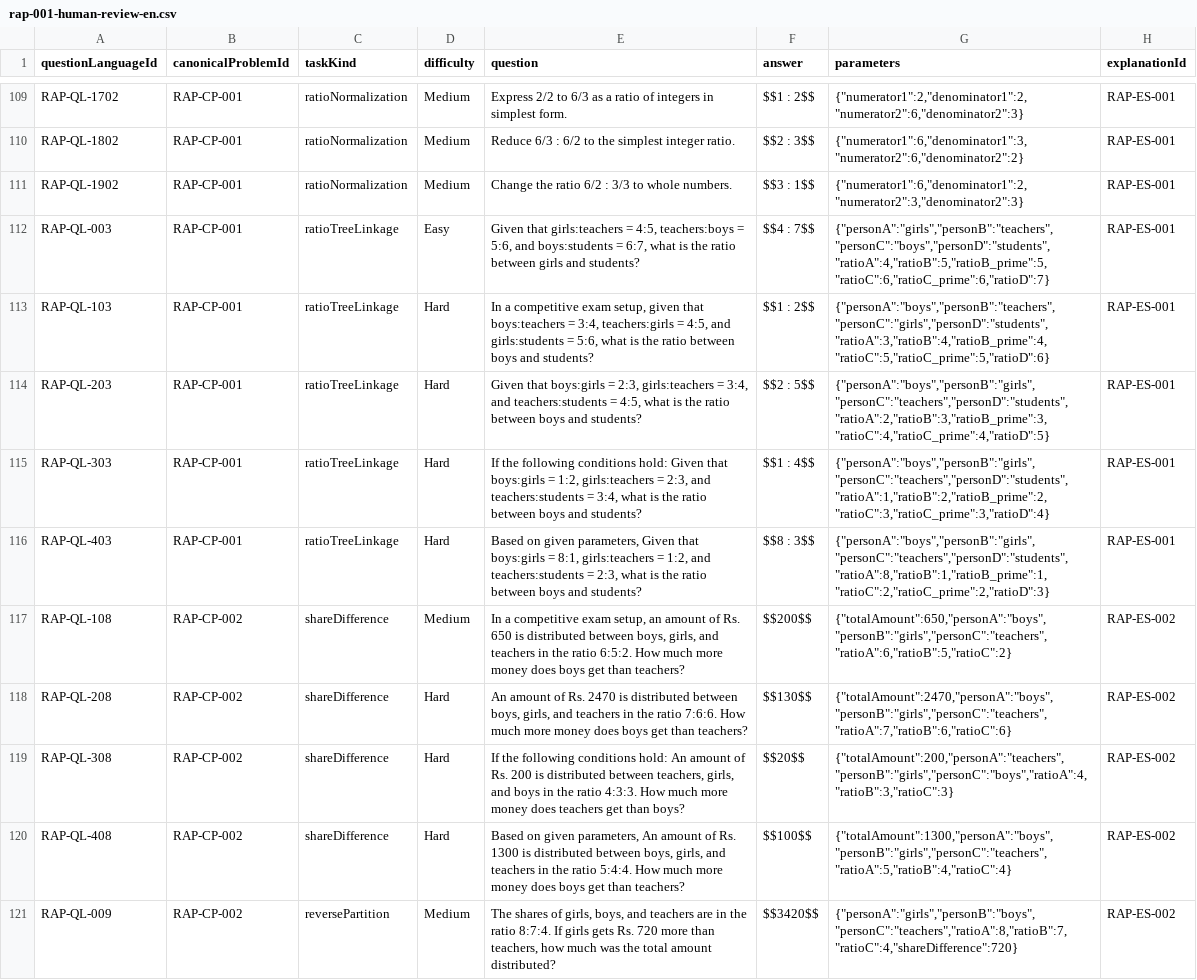
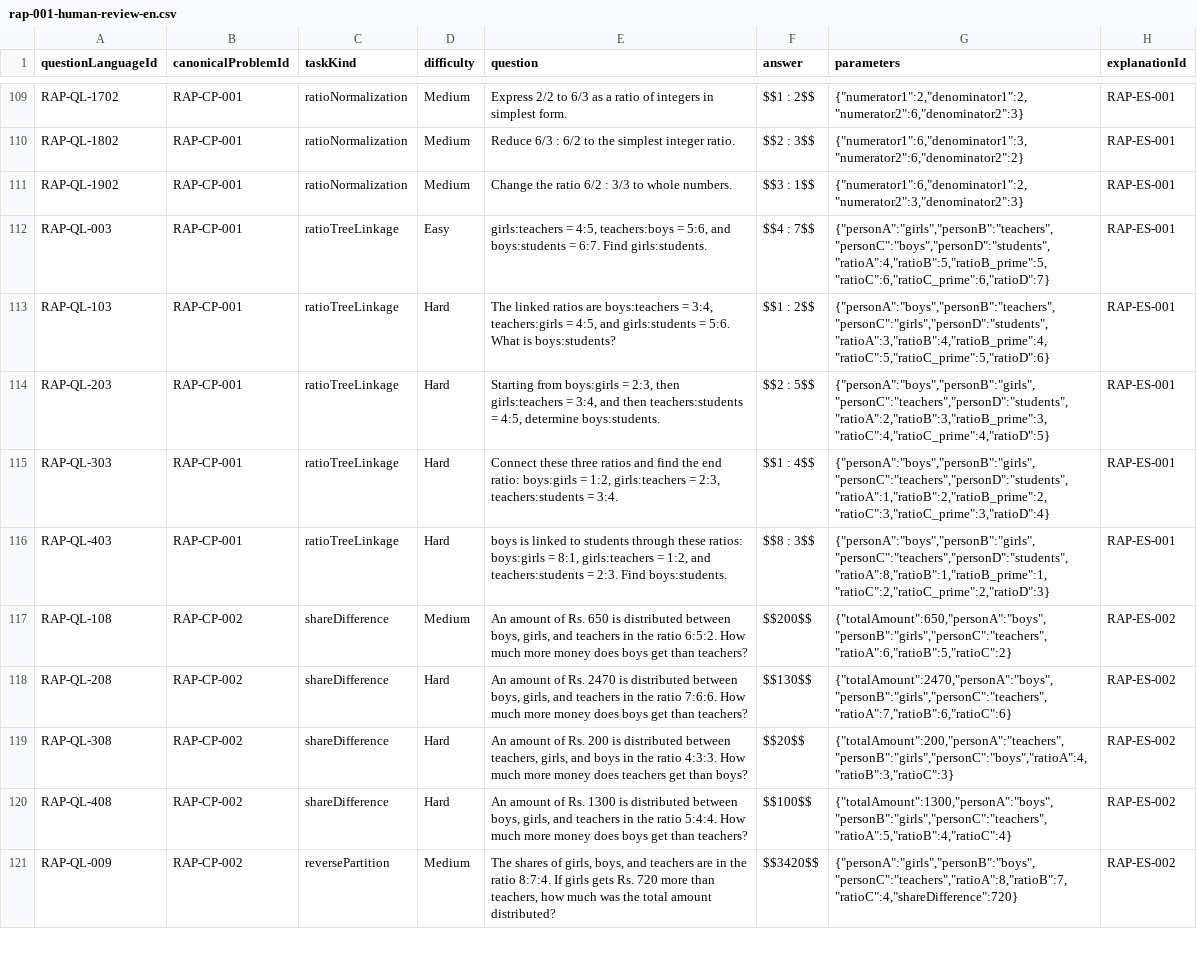
Before and after one commit to gurudhiman75-hash/Functional-Interface, a CSV file: artifacts/api-server/src/quant-v4/topics/Arithmetic/subtopics/RatioAndProportion/RAP-001/rap-001-human-review-en.csv, drawn as a sheet; only a part is shown, gaps mark what is left out; the diff covers the shown part only; the diff names each change by its address in the sheet, - before the commit and + after, or states it on an @@ line.

```diff
--- a/artifacts/api-server/src/quant-v4/topics/Arithmetic/subtopics/RatioAndProportion/RAP-001/rap-001-human-review-en.csv
+++ b/artifacts/api-server/src/quant-v4/topics/Arithmetic/subtopics/RatioAndProportion/RAP-001/rap-001-human-review-en.csv
-E112 (question): Given that girls:teachers = 4:5, teachers:boys = 5:6, and boys:students = 6:7, what is the ratio between girls and students?
+E112 (question): girls:teachers = 4:5, teachers:boys = 5:6, and boys:students = 6:7. Find girls:students.
-E113 (question): In a competitive exam setup, given that boys:teachers = 3:4, teachers:girls = 4:5, and girls:students = 5:6, what is the ratio between boys and students?
+E113 (question): The linked ratios are boys:teachers = 3:4, teachers:girls = 4:5, and girls:students = 5:6. What is boys:students?
-E114 (question): Given that boys:girls = 2:3, girls:teachers = 3:4, and teachers:students = 4:5, what is the ratio between boys and students?
+E114 (question): Starting from boys:girls = 2:3, then girls:teachers = 3:4, and then teachers:students = 4:5, determine boys:students.
-E115 (question): If the following conditions hold: Given that boys:girls = 1:2, girls:teachers = 2:3, and teachers:students = 3:4, what is the ratio between boys and students?
+E115 (question): Connect these three ratios and find the end ratio: boys:girls = 1:2, girls:teachers = 2:3, teachers:students = 3:4.
-E116 (question): Based on given parameters, Given that boys:girls = 8:1, girls:teachers = 1:2, and teachers:students = 2:3, what is the ratio between boys and students?
+E116 (question): boys is linked to students through these ratios: boys:girls = 8:1, girls:teachers = 1:2, and teachers:students = 2:3. Find boys:students.
-E117 (question): In a competitive exam setup, an amount of…
+E117 (question): An amount of…
-E119 (question): If the following conditions hold: An amount…
+E119 (question): An amount…
-E120 (question): Based on given parameters, An amount…
+E120 (question): An amount…
```
Also changed, not shown: 69 edited cells elsewhere in this file, 19 other files.
